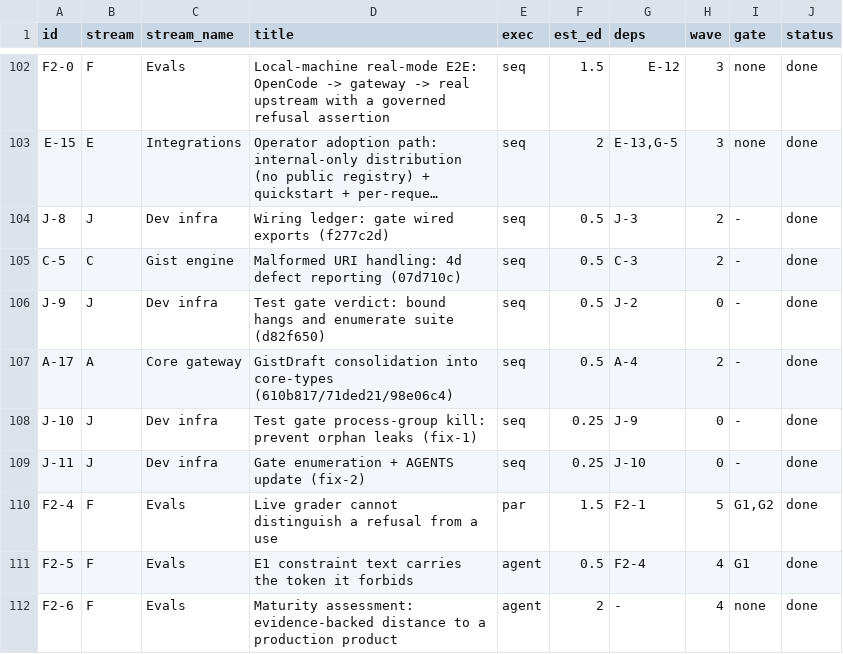
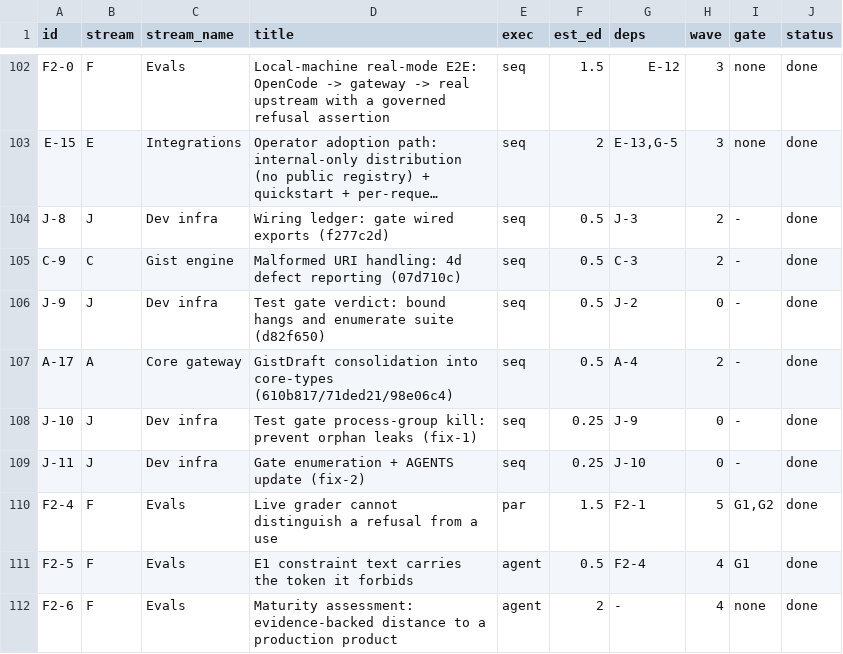
Before and after one commit to VinodAtwal/strata-ctx, a CSV file: docs/tasks.csv, drawn as a sheet; only a part is shown, gaps mark what is left out; long unchanged cells end in …; the diff names each change by its address in the sheet, - before the commit and + after, or states it on an @@ line.

Commit message:
fix(board): renumber the duplicate C-5 and guard task-id uniqueness (D-18)
Two rows carried the id C-5: the C-stream reversibility task (row 31) and the
malformed-URI fix (row 105, appended with the later defect-fix block). Task ids
are keys -- a deps cell names one -- so the duplicate made a dependency resolve
to whichever row a reader found first. No row depended on C-5, so renumbering the
appended row to the next free id (C-9) breaks nothing.

The existing 'every real board row resolves' test could not see this: the reader
returns the first match, so both rows looked fine. Added a uniqueness test to
packages/eval/test/corpus.test.ts that names the colliding rows. Seen to fail
against the restored duplicate ('C-5 (rows 31 and 105)') before renumbering.

docs/tasks.csv was edited by splicing the one id field, not re-serializing.

Gate green: 4042 tests, 4041 pass, 0 fail, 1 skip; contract unchanged.
Board: 132/135 done, 3 open (F2-7, C-16, H-10).

```diff
--- a/docs/tasks.csv
+++ b/docs/tasks.csv
-A105 (id): C-5
+A105 (id): C-9
```
Also changed, not shown: 2 other files.
